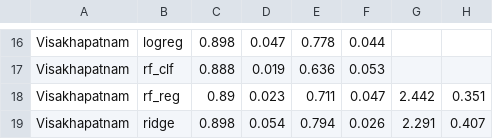
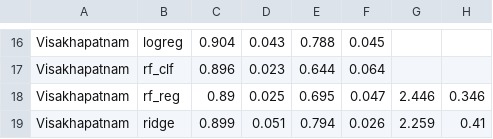
Before and after one commit to HamsiniChowdary006/aiqon, a CSV file: results/t5_leave_port_out.csv, drawn as a sheet; only a part is shown, gaps mark what is left out; the diff covers the shown part only; the diff names each change by its address in the sheet, - before the commit and + after, or states it on an @@ line.

```diff
--- a/results/t5_leave_port_out.csv
+++ b/results/t5_leave_port_out.csv
-C16: 0.898
+C16: 0.904
-D16: 0.047
+D16: 0.043
-E16: 0.778
+E16: 0.788
-F16: 0.044
+F16: 0.045
-C17: 0.888
+C17: 0.896
-D17: 0.019
+D17: 0.023
-E17: 0.636
+E17: 0.644
-F17: 0.053
+F17: 0.064
-D18: 0.023
+D18: 0.025
-E18: 0.711
+E18: 0.695
-G18: 2.442
+G18: 2.446
-H18: 0.351
+H18: 0.346
-C19: 0.898
+C19: 0.899
-D19: 0.054
+D19: 0.051
-G19: 2.291
+G19: 2.259
-H19: 0.407
+H19: 0.41
```
Also changed, not shown: 5 added rows, 5 removed rows and 24 edited cells elsewhere in this file, results/final_metrics.csv, results/t1_head_to_head.csv, 23 other files.
